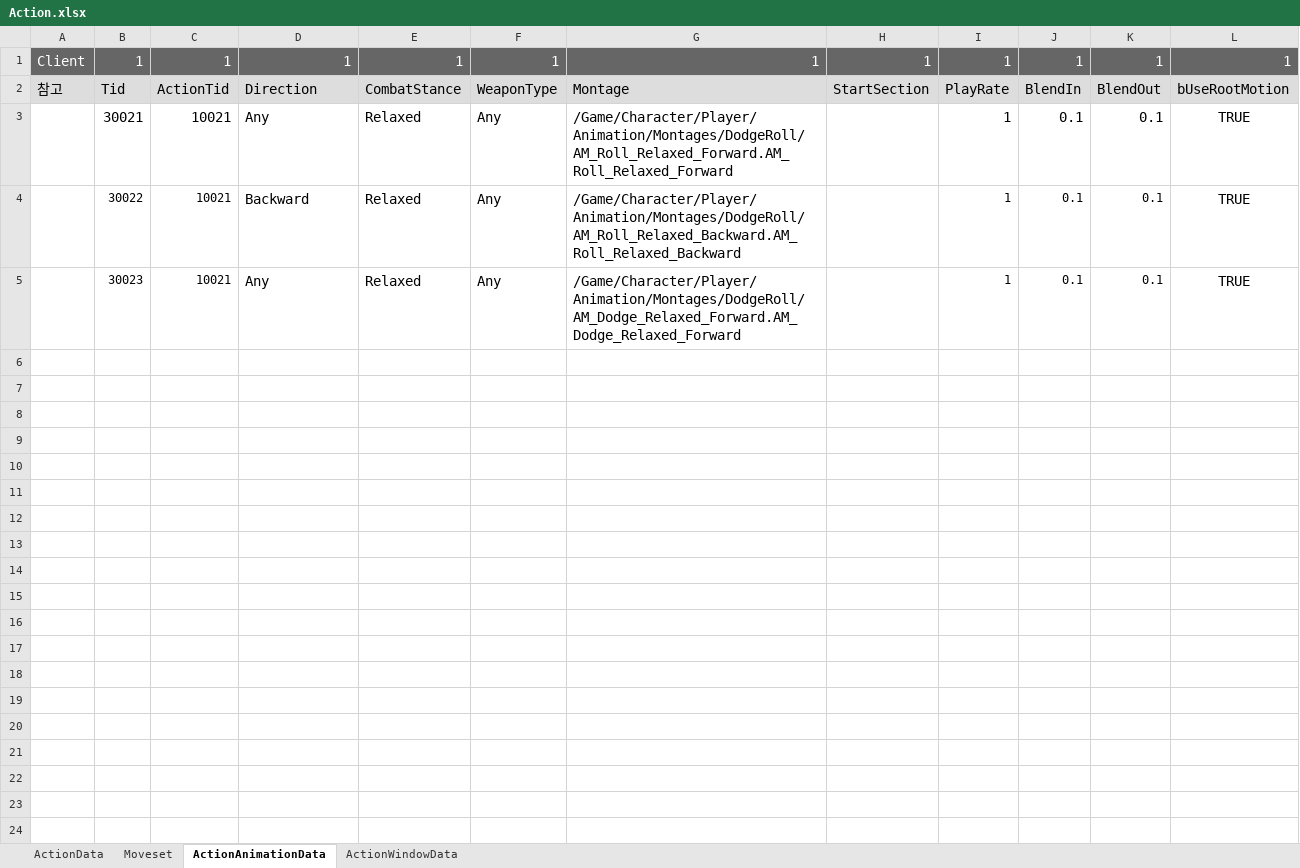
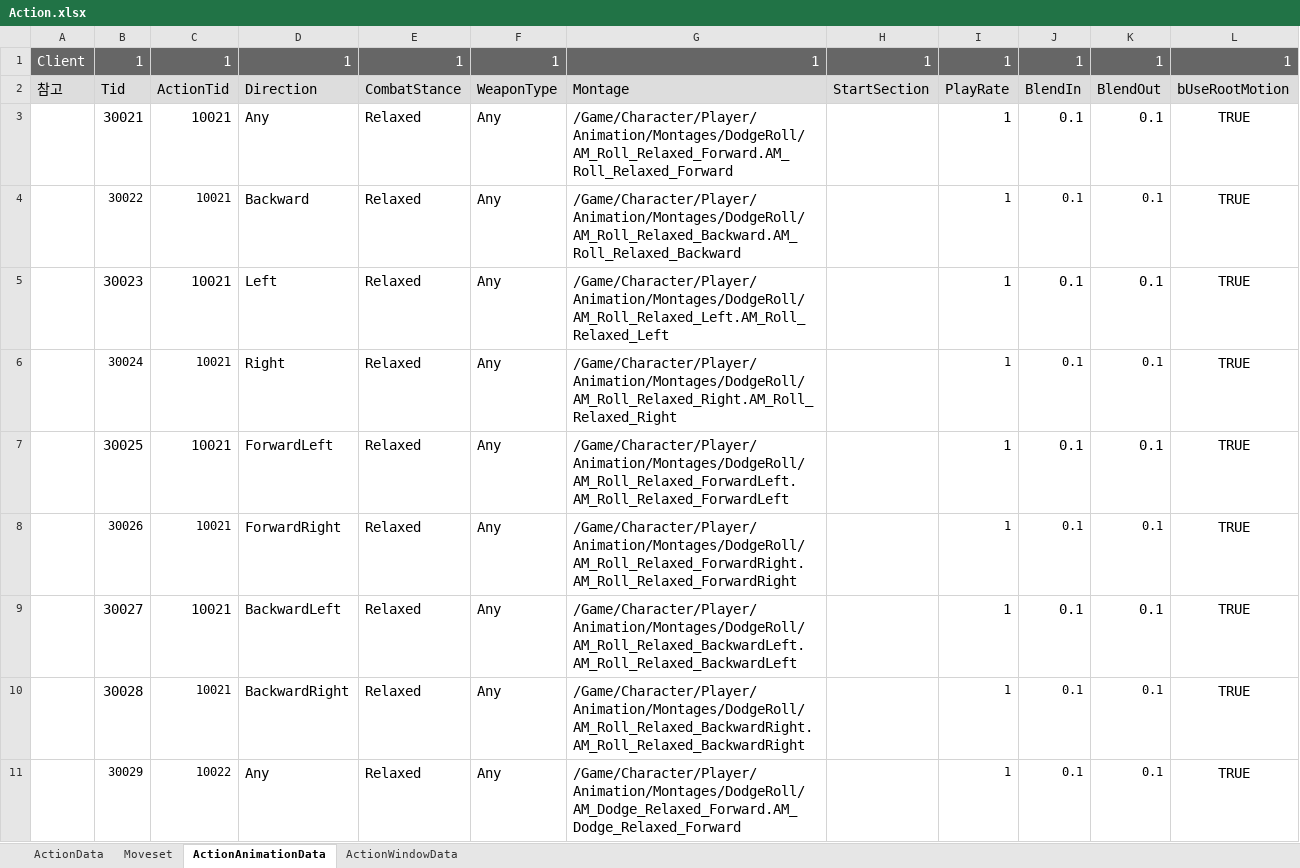
Before and after one commit to WantedBA/ProjectBA, an Excel workbook: BADesign/Excel/Action.xlsx, sheet ActionAnimationData, drawn as a sheet; only a part is shown; values as stored, in another font and other column widths than the file's, no borders; the diff covers the shown part only; the diff names each change by its address in the sheet, - before the commit and + after, or states it on an @@ line.

Commit message:
Features/skill dodge (#56)
* 플레이어, 컴포넌트 주석 작성

* PlayerSkillComponent 생성

* 디스패처 함수 추가

* Look y축 방향 negate

* 주석 추가

* 뒤구르기 추가 및 테스트

* 스킬트리 여는 인풋 추가

* 스킬트리 창 닫힐 때 델리게이트 연결

- LayerBase::OnPopped 오버라이드하여 델리게이트 연결
- AnimMontage 경로 수정 및 추가
- IMC 추가: 임시 - 체크포인트에서만 활성화되도록 수정 필요

* 전진 대시

* Direction 카메라 방향 -> 플레이어 방향으로 수정

* AnimMontage 방향별로 연결

* OnDamaged 함수 준비(TODO)

---------

Co-authored-by: JinHyeok <kksd2950@gmail.com>

```diff
--- a/BADesign/Excel/Action.xlsx (sheet ActionAnimationData)
+++ b/BADesign/Excel/Action.xlsx (sheet ActionAnimationData)
@@ B5:C5 text size: larger @@
-D5: Any
+D5: Left
-G5: /Game/Character/Player/Animation/Montages/DodgeRoll/AM_Dodge_Relaxed_Forward.AM_Dodge_Relaxed_Forward
+G5: /Game/Character/Player/Animation/Montages/DodgeRoll/AM_Roll_Relaxed_Left.AM_Roll_Relaxed_Left
@@ I5:K5 text size: larger @@
+row 6:  | 30024 | 10021 | Right | Relaxed | Any | /Game/Character/Player/Animation/Montages/DodgeRoll/AM_Roll_Relaxed_Right.AM_Roll_Relaxed_Right |  | 1 | 0.1 | 0.1 | TRUE
+row 7:  | 30025 | 10021 | ForwardLeft | Relaxed | Any | /Game/Character/Player/Animation/Montages/DodgeRoll/AM_Roll_Relaxed_ForwardLeft.AM_Roll_Relaxed_ForwardLeft |  | 1 | 0.1 | 0.1 | TRUE
+row 8:  | 30026 | 10021 | ForwardRight | Relaxed | Any | /Game/Character/Player/Animation/Montages/DodgeRoll/AM_Roll_Relaxed_ForwardRight.AM_Roll_Relaxed_ForwardRight |  | 1 | 0.1 | 0.1 | TRUE
+row 9:  | 30027 | 10021 | BackwardLeft | Relaxed | Any | /Game/Character/Player/Animation/Montages/DodgeRoll/AM_Roll_Relaxed_BackwardLeft.AM_Roll_Relaxed_BackwardLeft |  | 1 | 0.1 | 0.1 | TRUE
+row 10:  | 30028 | 10021 | BackwardRight | Relaxed | Any | /Game/Character/Player/Animation/Montages/DodgeRoll/AM_Roll_Relaxed_BackwardRight.AM_Roll_Relaxed_BackwardRight |  | 1 | 0.1 | 0.1 | TRUE
+row 11:  | 30029 | 10022 | Any | Relaxed | Any | /Game/Character/Player/Animation/Montages/DodgeRoll/AM_Dodge_Relaxed_Forward.AM_Dodge_Relaxed_Forward |  | 1 | 0.1 | 0.1 | TRUE
```
Also changed, not shown: 7 added rows elsewhere in this sheet, sheet ActionData, sheet ActionWindowData, sheet Moveset, 35 other files.
